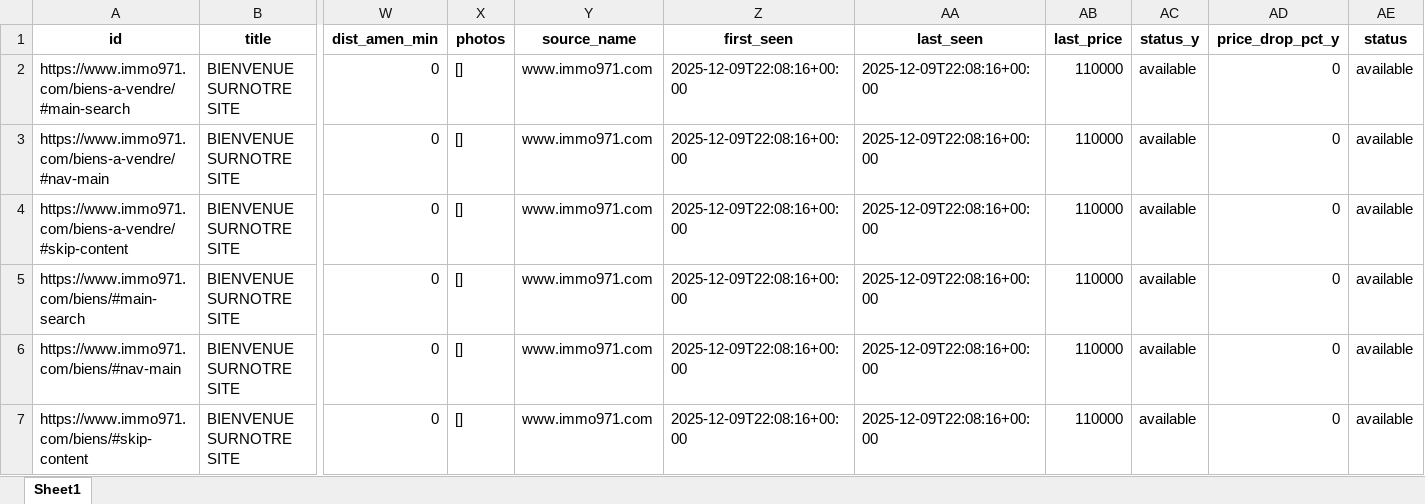
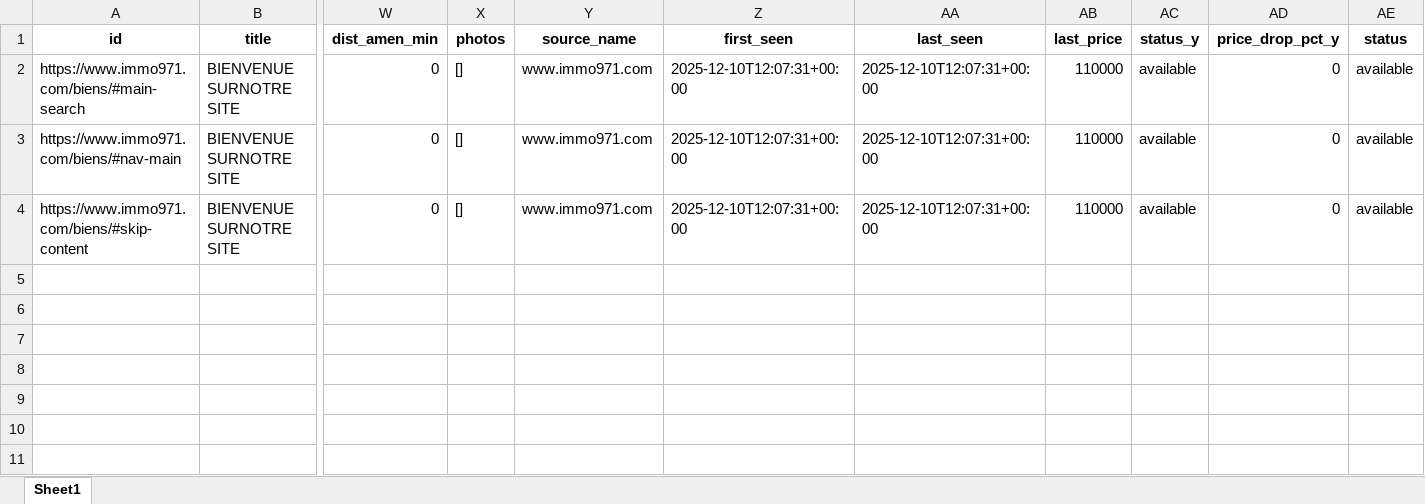
Before and after one commit to Zia971/immo-opportunit-s, an Excel workbook: output/top10.xlsx, sheet Sheet1, drawn as a sheet; only a part is shown, gaps mark what is left out; values as stored, in another font and other column widths than the file's, no borders; removed rows and columns are numbered as before the commit, all else as after; rows hold the shown columns only; the diff names each change by its address in the sheet, - before the commit and + after, or states it on an @@ line.

Commit message:
update outputs

```diff
--- a/output/top10.xlsx (sheet Sheet1)
+++ b/output/top10.xlsx (sheet Sheet1)
-row 2: https://www.immo971.com/biens-a-vendre/#main-search | BIENVENUE SURNOTRE SITE | 0 | [] | www.immo971.com | 2025-12-09T22:08:16+00:00 | 2025-12-09T22:08:16+00:00 | 110000 | available | 0 | available
-row 3: https://www.immo971.com/biens-a-vendre/#nav-main | BIENVENUE SURNOTRE SITE | 0 | [] | www.immo971.com | 2025-12-09T22:08:16+00:00 | 2025-12-09T22:08:16+00:00 | 110000 | available | 0 | available
-row 4: https://www.immo971.com/biens-a-vendre/#skip-content | BIENVENUE SURNOTRE SITE | 0 | [] | www.immo971.com | 2025-12-09T22:08:16+00:00 | 2025-12-09T22:08:16+00:00 | 110000 | available | 0 | available
-Z2:Z4 (first_seen): 2025-12-09T22:08:16+00:00
+Z2:Z4 (first_seen): 2025-12-10T12:07:31+00:00
-AA2:AA4 (last_seen): 2025-12-09T22:08:16+00:00
+AA2:AA4 (last_seen): 2025-12-10T12:07:31+00:00
```
